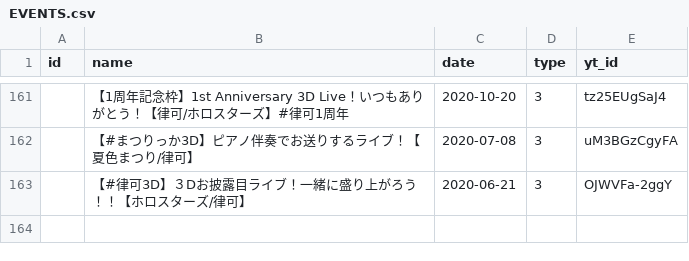
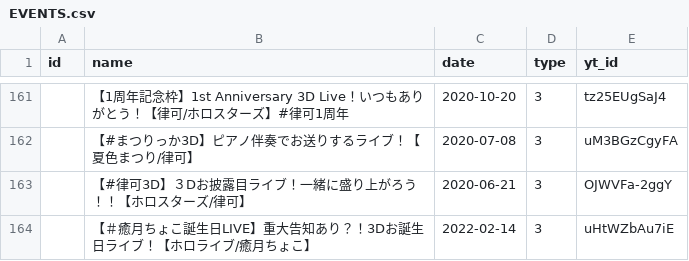
Before and after one commit to DiiSollertia/HoloDB, a CSV file: csv/EVENTS.csv, drawn as a sheet; only a part is shown, gaps mark what is left out; the diff names each change by its address in the sheet, - before the commit and + after, or states it on an @@ line.

```diff
--- a/csv/EVENTS.csv
+++ b/csv/EVENTS.csv
+row 164:  | 【＃癒月ちょこ誕生日LIVE】重大告知あり？！3Dお誕生日ライブ！【ホロライブ/癒月ちょこ】 | 2022-02-14 | 3 | uHtWZbAu7iE
```
Also changed, not shown: csv/TRACKS.csv, csv/YT_RELEASES.csv.
